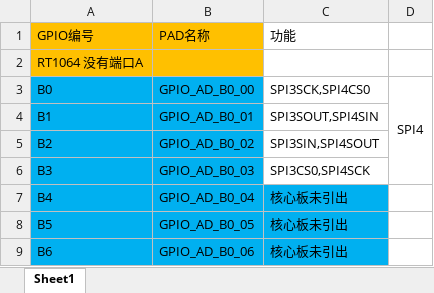
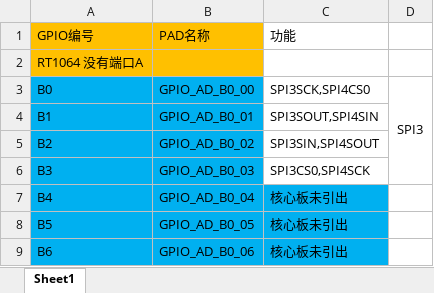
Before and after one commit to CancerBocchi/-, an Excel workbook: hardware/RT1064核心板丝印与芯片引脚对应表格(已自动还原).xlsx, sheet Sheet1, drawn as a sheet; only a part is shown; values as stored, in another font and other column widths than the file's, no borders; the diff covers the shown part only; the diff names each change by its address in the sheet, - before the commit and + after, or states it on an @@ line.

```diff
--- a/hardware/RT1064核心板丝印与芯片引脚对应表格(已自动还原).xlsx (sheet Sheet1)
+++ b/hardware/RT1064核心板丝印与芯片引脚对应表格(已自动还原).xlsx (sheet Sheet1)
-D3: SPI4
+D3: SPI3
```
Also changed, not shown: 16 edited cells and merged cells elsewhere in this sheet, 13 other files.
